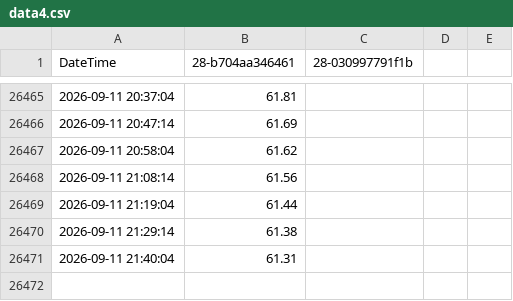
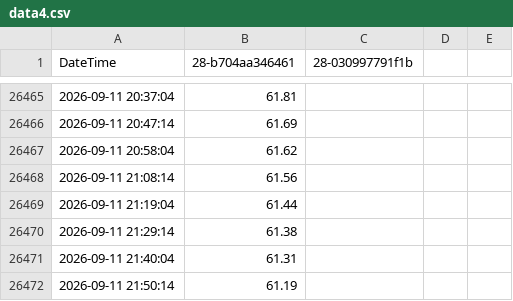
Before and after one commit to HonzaMat664/nas-web, a CSV file: data/data4.csv, drawn as a sheet; only a part is shown, gaps mark what is left out; the diff names each change by its address in the sheet, - before the commit and + after, or states it on an @@ line.

```diff
--- a/data/data4.csv
+++ b/data/data4.csv
+row 26472: 2026-09-11 21:50:14 | 61.19
```
Also changed, not shown: 1 other file.
